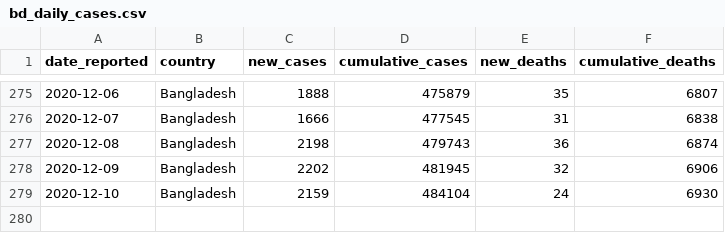
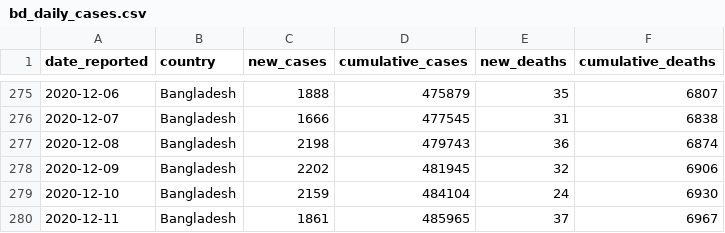
Before and after one commit to rezw4n/Bangladesh_Covid-19_Cases, a CSV file: Data/bd_daily_cases.csv, drawn as a sheet; only a part is shown, gaps mark what is left out.

Commit message:
Update data 12/12/2020 12:12 A.M.

```diff
--- a/Data/bd_daily_cases.csv
+++ b/Data/bd_daily_cases.csv
@@ -279 +279,2 @@ date_reported,country,new_cases,cumulative_cases,new_deaths,cumulative_deaths
 2020-12-10,Bangladesh,2159,484104,24,6930
+2020-12-11,Bangladesh,1861,485965,37,6967
```
Also changed, not shown: Data/cases_including_pop_data.csv, Data/district_cases.csv, 3 other files.
